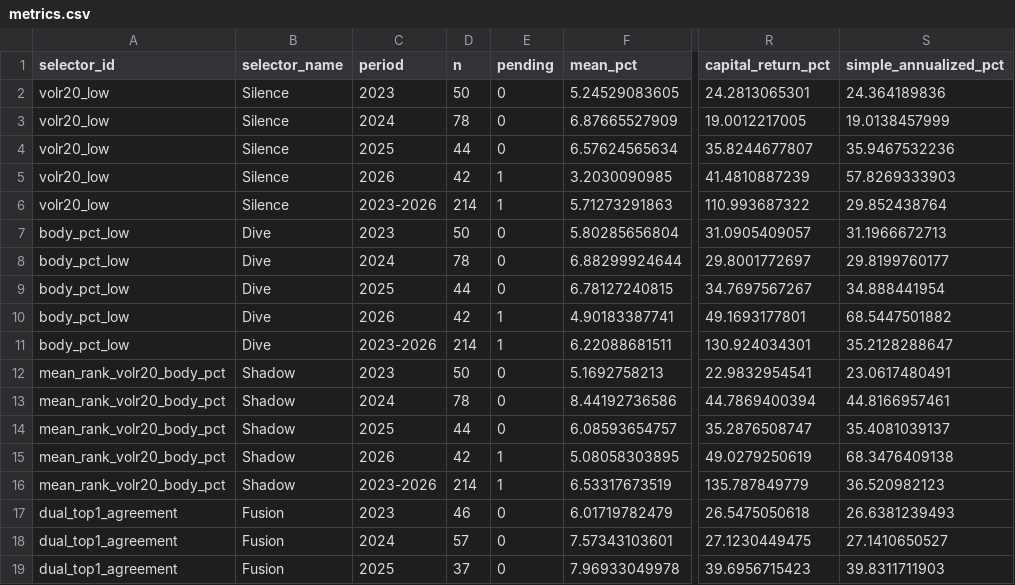
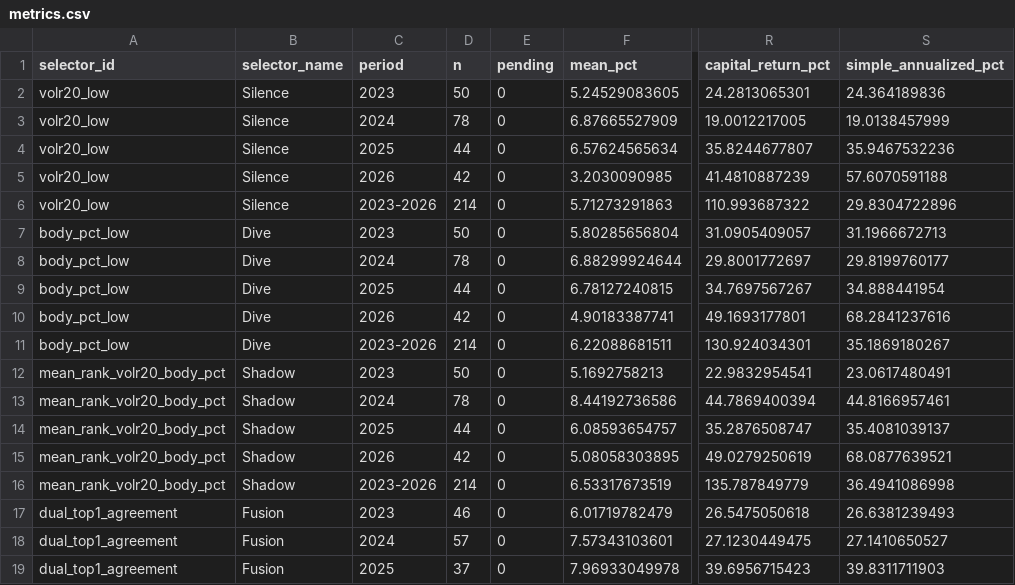
Before and after one commit to Ken5InvestmentLab/screening-bot, a CSV file: weak_early_beta/state/metrics.csv, drawn as a sheet; only a part is shown, gaps mark what is left out; the diff covers the shown part only; the diff names each change by its address in the sheet, - before the commit and + after, or states it on an @@ line.

```diff
--- a/weak_early_beta/state/metrics.csv
+++ b/weak_early_beta/state/metrics.csv
-E5:E6 (pending): 1
+E5:E6 (pending): 0
-S5 (simple_annualized_pct): 57.8269333903
+S5 (simple_annualized_pct): 57.6070591188
-S6 (simple_annualized_pct): 29.852438764
+S6 (simple_annualized_pct): 29.8304722896
-E10:E11 (pending): 1
+E10:E11 (pending): 0
-S10 (simple_annualized_pct): 68.5447501882
+S10 (simple_annualized_pct): 68.2841237616
-S11 (simple_annualized_pct): 35.2128288647
+S11 (simple_annualized_pct): 35.1869180267
-E15:E16 (pending): 1
+E15:E16 (pending): 0
-S15 (simple_annualized_pct): 68.3476409138
+S15 (simple_annualized_pct): 68.0877639521
-S16 (simple_annualized_pct): 36.520982123
+S16 (simple_annualized_pct): 36.4941086998
```
Also changed, not shown: 16 edited cells elsewhere in this file, weak_early_beta/state/monthly_metrics.csv, 25 other files.
